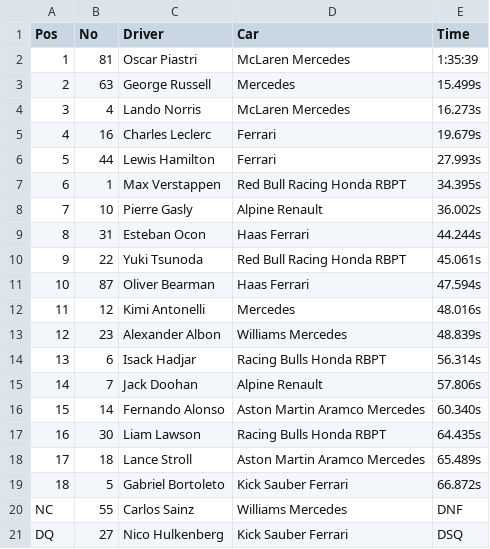
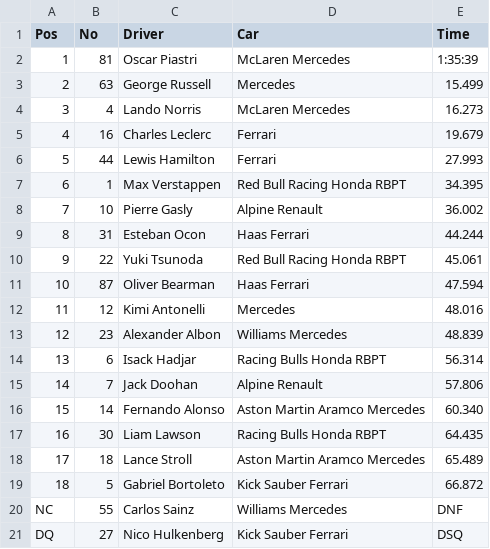
Before and after one commit to AleRondon/F1-Stats, a CSV file: data/results/ROUND 4 - Race.csv, drawn as a sheet.

```diff
--- a/data/results/ROUND 4 - Race.csv
+++ b/data/results/ROUND 4 - Race.csv
@@ -2,19 +2,19 @@ Pos,No,Driver,Car,Time
 1,81,Oscar Piastri,McLaren Mercedes,1:35:39
-2,63,George Russell,Mercedes,15.499s
-3,4,Lando Norris,McLaren Mercedes,16.273s
-4,16,Charles Leclerc,Ferrari,19.679s
-5,44,Lewis Hamilton,Ferrari,27.993s
-6,1,Max Verstappen,Red Bull Racing Honda RBPT,34.395s
-7,10,Pierre Gasly,Alpine Renault,36.002s
-8,31,Esteban Ocon,Haas Ferrari,44.244s
-9,22,Yuki Tsunoda,Red Bull Racing Honda RBPT,45.061s
-10,87,Oliver Bearman,Haas Ferrari,47.594s
-11,12,Kimi Antonelli,Mercedes,48.016s
-12,23,Alexander Albon,Williams Mercedes,48.839s
-13,6,Isack Hadjar,Racing Bulls Honda RBPT,56.314s
-14,7,Jack Doohan,Alpine Renault,57.806s
-15,14,Fernando Alonso,Aston Martin Aramco Mercedes,60.340s
-16,30,Liam Lawson,Racing Bulls Honda RBPT,64.435s
-17,18,Lance Stroll,Aston Martin Aramco Mercedes,65.489s
-18,5,Gabriel Bortoleto,Kick Sauber Ferrari,66.872s
+2,63,George Russell,Mercedes,15.499
+3,4,Lando Norris,McLaren Mercedes,16.273
+4,16,Charles Leclerc,Ferrari,19.679
+5,44,Lewis Hamilton,Ferrari,27.993
+6,1,Max Verstappen,Red Bull Racing Honda RBPT,34.395
+7,10,Pierre Gasly,Alpine Renault,36.002
+8,31,Esteban Ocon,Haas Ferrari,44.244
+9,22,Yuki Tsunoda,Red Bull Racing Honda RBPT,45.061
+10,87,Oliver Bearman,Haas Ferrari,47.594
+11,12,Kimi Antonelli,Mercedes,48.016
+12,23,Alexander Albon,Williams Mercedes,48.839
+13,6,Isack Hadjar,Racing Bulls Honda RBPT,56.314
+14,7,Jack Doohan,Alpine Renault,57.806
+15,14,Fernando Alonso,Aston Martin Aramco Mercedes,60.340
+16,30,Liam Lawson,Racing Bulls Honda RBPT,64.435
+17,18,Lance Stroll,Aston Martin Aramco Mercedes,65.489
+18,5,Gabriel Bortoleto,Kick Sauber Ferrari,66.872
 NC,55,Carlos Sainz,Williams Mercedes,DNF
```
Also changed, not shown: data/results/ROUND 2 - Race.csv, data/results/ROUND 2 - Sprint.csv, 11 other files.
